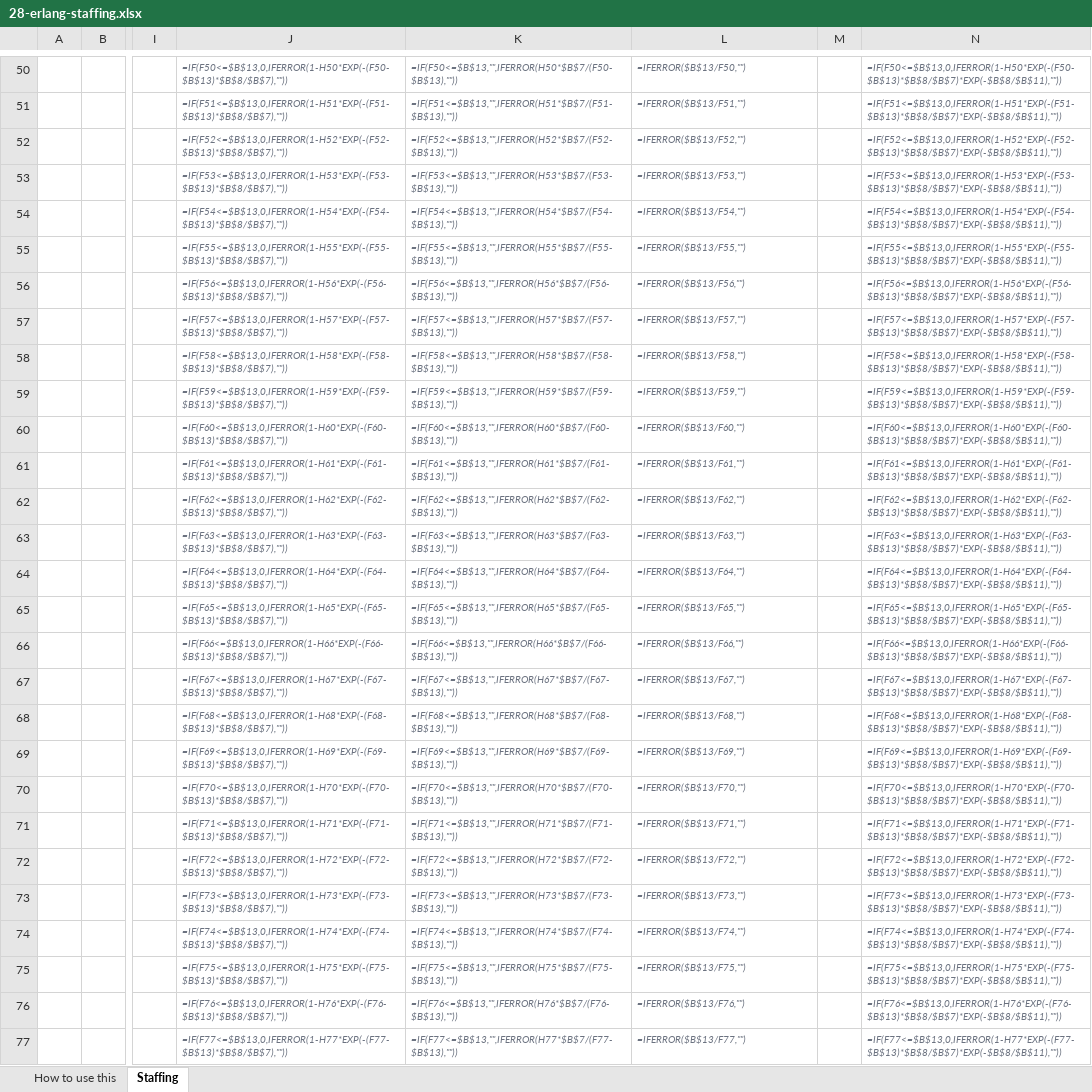
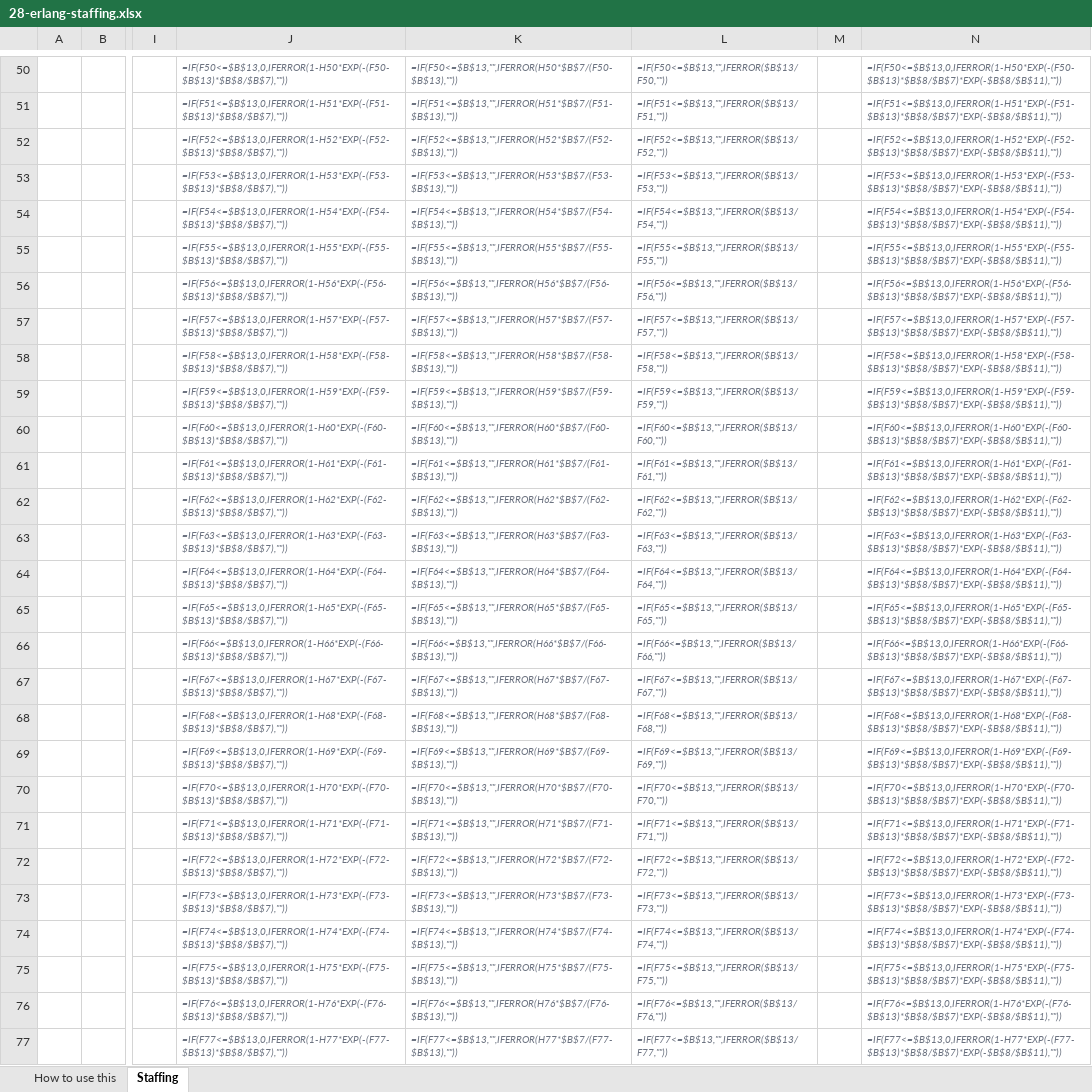
Before and after one commit to Maniwar/six-sigma-blackbelt-support-ops, an Excel workbook: templates/28-erlang-staffing.xlsx, sheet Staffing, drawn as a sheet; only a part is shown, gaps mark what is left out; values as stored, in another font and other column widths than the file's, no borders; formulas without a stored value are shown as written; charts and pictures not drawn; the diff covers the shown part only; the diff names each change by its address in the sheet, - before the commit and + after, or states it on an @@ line.

```diff
--- a/templates/28-erlang-staffing.xlsx (sheet Staffing)
+++ b/templates/28-erlang-staffing.xlsx (sheet Staffing)
-L50: =IFERROR($B$13/F50,"")
+L50: =IF(F50<=$B$13,"",IFERROR($B$13/F50,""))
-L51: =IFERROR($B$13/F51,"")
+L51: =IF(F51<=$B$13,"",IFERROR($B$13/F51,""))
-L52: =IFERROR($B$13/F52,"")
+L52: =IF(F52<=$B$13,"",IFERROR($B$13/F52,""))
-L53: =IFERROR($B$13/F53,"")
+L53: =IF(F53<=$B$13,"",IFERROR($B$13/F53,""))
-L54: =IFERROR($B$13/F54,"")
+L54: =IF(F54<=$B$13,"",IFERROR($B$13/F54,""))
-L55: =IFERROR($B$13/F55,"")
+L55: =IF(F55<=$B$13,"",IFERROR($B$13/F55,""))
-L56: =IFERROR($B$13/F56,"")
+L56: =IF(F56<=$B$13,"",IFERROR($B$13/F56,""))
-L57: =IFERROR($B$13/F57,"")
+L57: =IF(F57<=$B$13,"",IFERROR($B$13/F57,""))
-L58: =IFERROR($B$13/F58,"")
+L58: =IF(F58<=$B$13,"",IFERROR($B$13/F58,""))
-L59: =IFERROR($B$13/F59,"")
+L59: =IF(F59<=$B$13,"",IFERROR($B$13/F59,""))
-L60: =IFERROR($B$13/F60,"")
+L60: =IF(F60<=$B$13,"",IFERROR($B$13/F60,""))
-L61: =IFERROR($B$13/F61,"")
+L61: =IF(F61<=$B$13,"",IFERROR($B$13/F61,""))
-L62: =IFERROR($B$13/F62,"")
+L62: =IF(F62<=$B$13,"",IFERROR($B$13/F62,""))
-L63: =IFERROR($B$13/F63,"")
+L63: =IF(F63<=$B$13,"",IFERROR($B$13/F63,""))
-L64: =IFERROR($B$13/F64,"")
+L64: =IF(F64<=$B$13,"",IFERROR($B$13/F64,""))
-L65: =IFERROR($B$13/F65,"")
+L65: =IF(F65<=$B$13,"",IFERROR($B$13/F65,""))
-L66: =IFERROR($B$13/F66,"")
+L66: =IF(F66<=$B$13,"",IFERROR($B$13/F66,""))
-L67: =IFERROR($B$13/F67,"")
+L67: =IF(F67<=$B$13,"",IFERROR($B$13/F67,""))
-L68: =IFERROR($B$13/F68,"")
+L68: =IF(F68<=$B$13,"",IFERROR($B$13/F68,""))
-L69: =IFERROR($B$13/F69,"")
+L69: =IF(F69<=$B$13,"",IFERROR($B$13/F69,""))
-L70: =IFERROR($B$13/F70,"")
+L70: =IF(F70<=$B$13,"",IFERROR($B$13/F70,""))
-L71: =IFERROR($B$13/F71,"")
+L71: =IF(F71<=$B$13,"",IFERROR($B$13/F71,""))
-L72: =IFERROR($B$13/F72,"")
+L72: =IF(F72<=$B$13,"",IFERROR($B$13/F72,""))
-L73: =IFERROR($B$13/F73,"")
+L73: =IF(F73<=$B$13,"",IFERROR($B$13/F73,""))
-L74: =IFERROR($B$13/F74,"")
+L74: =IF(F74<=$B$13,"",IFERROR($B$13/F74,""))
-L75: =IFERROR($B$13/F75,"")
+L75: =IF(F75<=$B$13,"",IFERROR($B$13/F75,""))
-L76: =IFERROR($B$13/F76,"")
+L76: =IF(F76<=$B$13,"",IFERROR($B$13/F76,""))
-L77: =IFERROR($B$13/F77,"")
+L77: =IF(F77<=$B$13,"",IFERROR($B$13/F77,""))
```
Also changed, not shown: 72 edited cells elsewhere in this sheet, templates/05-data-collection-plan.xlsx, templates/17-control-plan.xlsx, 6 other files.
